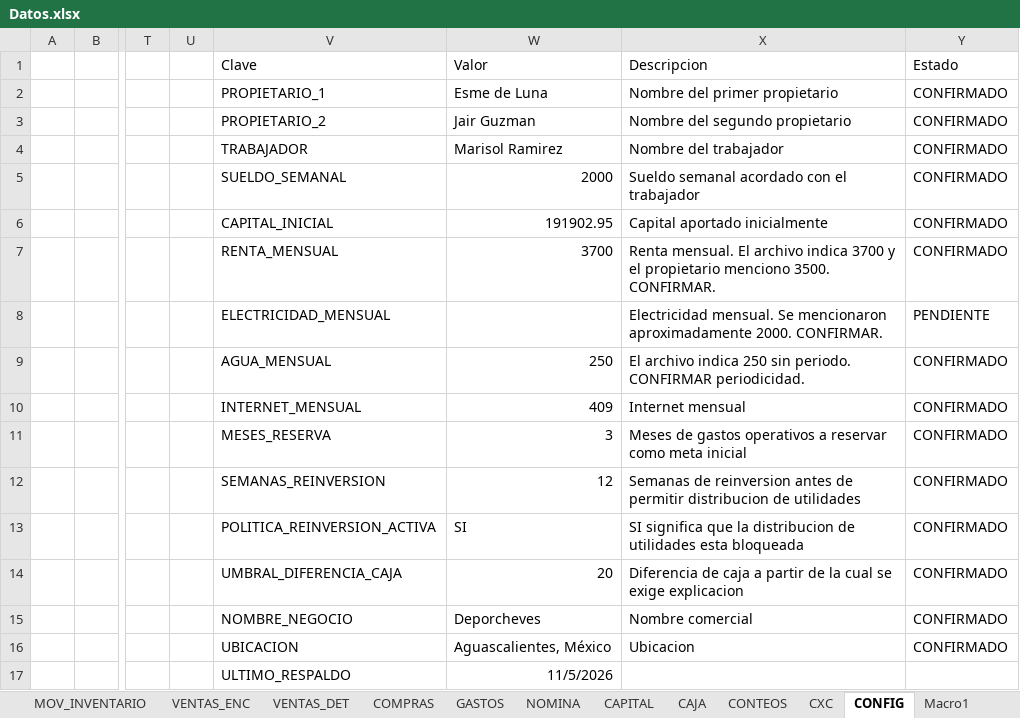
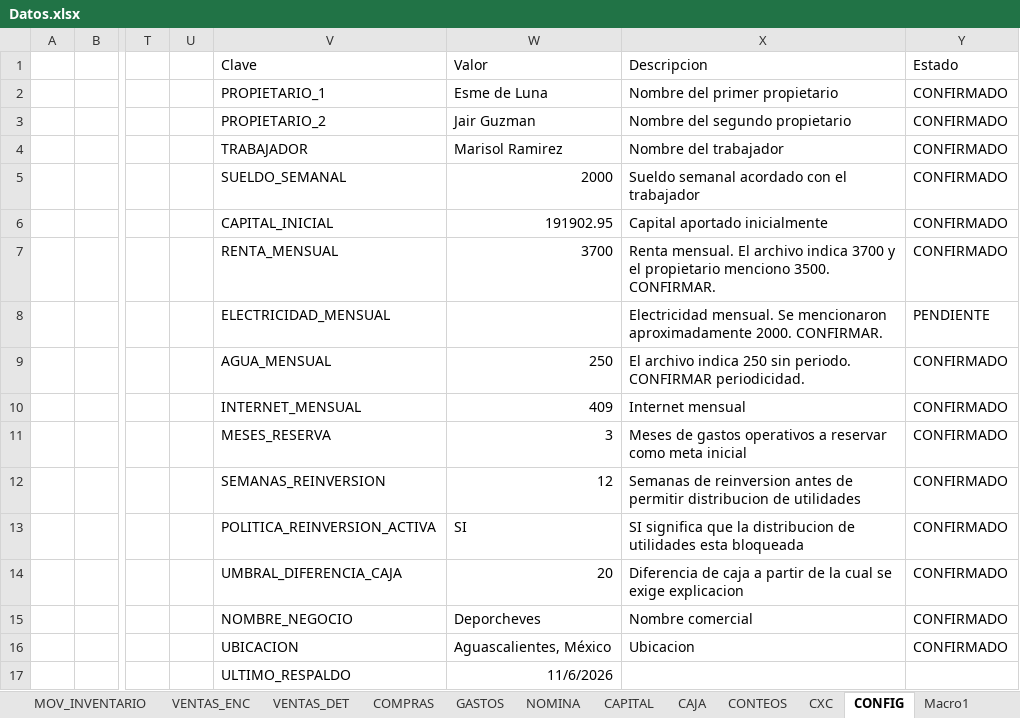
Before and after one commit to Alejandromtz98/Deporcheves, an Excel workbook: src/Deporcheves.DataMigration/Datos.xlsx, sheet CONFIG, drawn as a sheet; only a part is shown, gaps mark what is left out; values as stored, in another font and other column widths than the file's, no borders; table styles not drawn; the diff names each change by its address in the sheet, - before the commit and + after, or states it on an @@ line.

```diff
--- a/src/Deporcheves.DataMigration/Datos.xlsx (sheet CONFIG)
+++ b/src/Deporcheves.DataMigration/Datos.xlsx (sheet CONFIG)
-W17 (Valor): 11/5/2026
+W17 (Valor): 11/6/2026
```
Also changed, not shown: sheet MOV_INVENTARIO, sheet VENTAS_DET, sheet COMPRAS, sheet GASTOS, sheet CAJA, sheet VENTAS_ENC, 1 more sheet.
